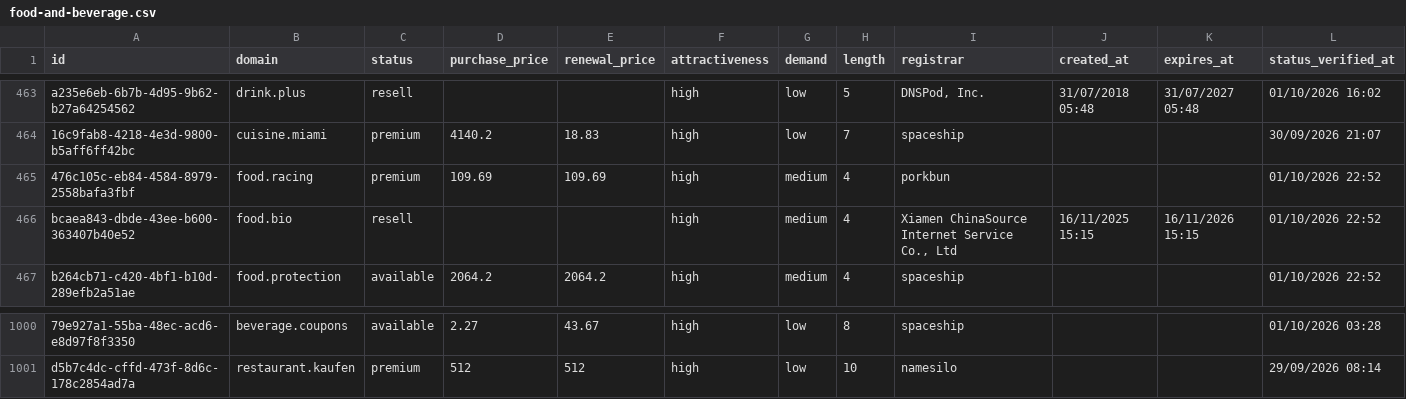
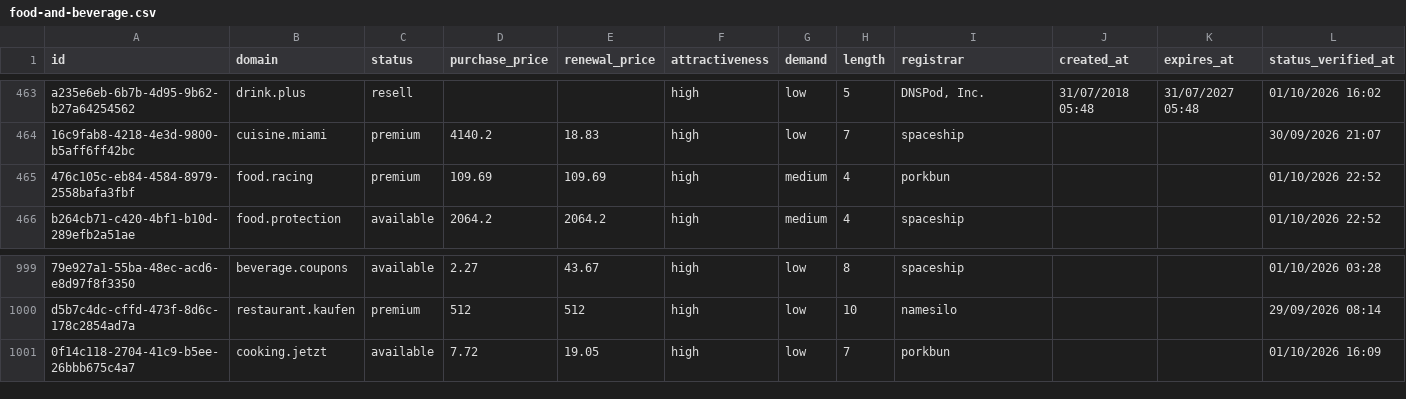
Before and after one commit to UniqueDomains/food-and-beverage-oneword-domains, a CSV file: food-and-beverage.csv, drawn as a sheet; only a part is shown, gaps mark what is left out; removed rows and columns are numbered as before the commit, all else as after; the diff names each change by its address in the sheet, - before the commit and + after, or states it on an @@ line.

Commit message:
Domains update

```diff
--- a/food-and-beverage.csv
+++ b/food-and-beverage.csv
-row 466: bcaea843-dbde-43ee-b600-363407b40e52 | food.bio | resell |  |  | high | medium | 4 | Xiamen ChinaSource Internet Service Co., Ltd | 16/11/2025 15:15 | 16/11/2026 15:15 | 01/10/2026 22:52
+row 1001: 0f14c118-2704-41c9-b5ee-26bbb675c4a7 | cooking.jetzt | available | 7.72 | 19.05 | high | low | 7 | porkbun |  |  | 01/10/2026 16:09
```
Also changed, not shown: 4 other files.
